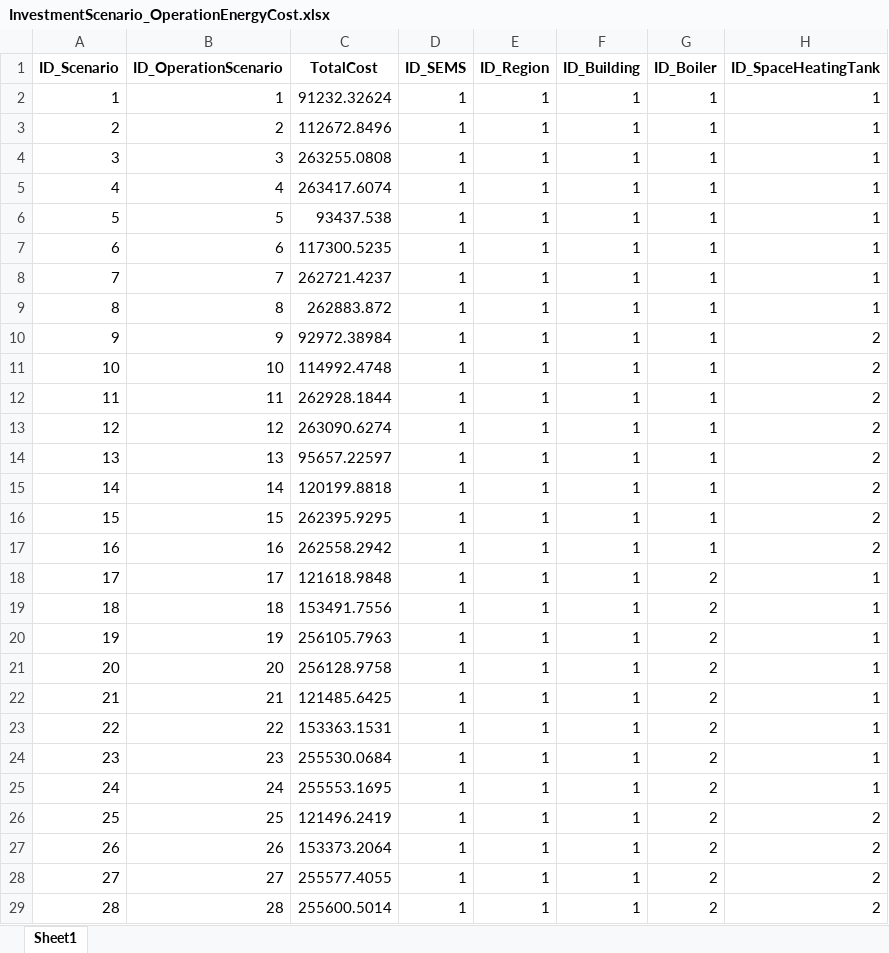
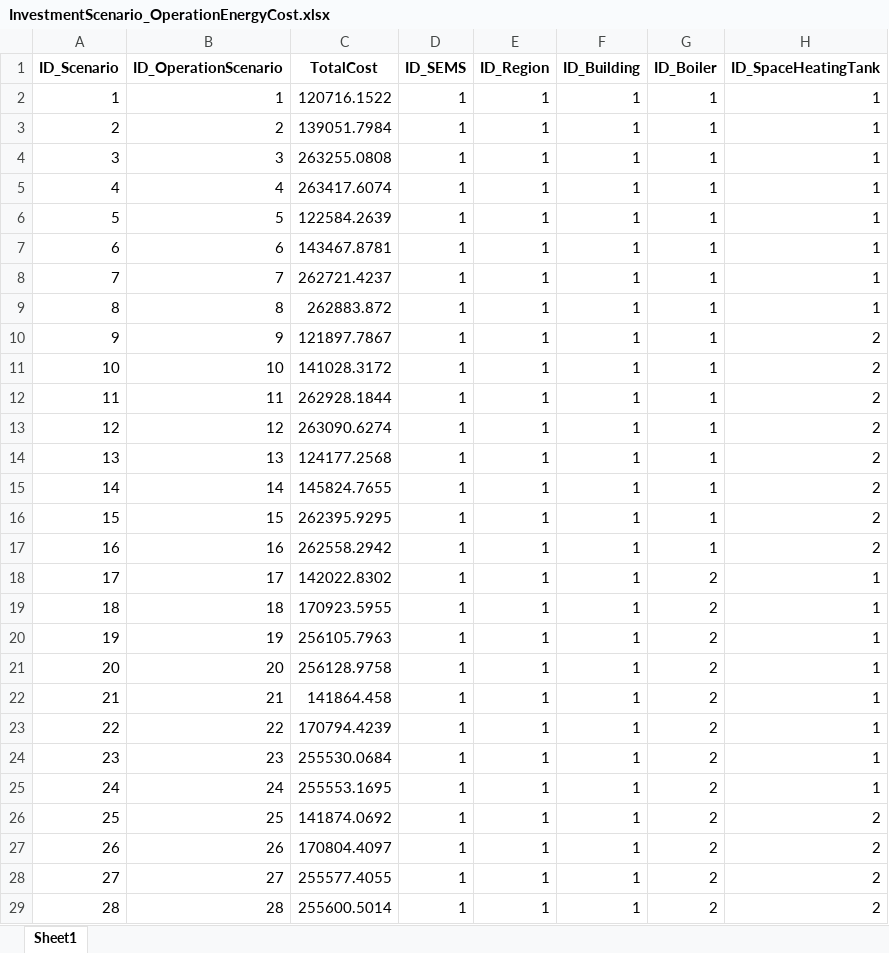
Before and after one commit to H2020-newTRENDs/FLEX, an Excel workbook: data/input_investment/InvestmentScenario_OperationEnergyCost.xlsx, sheet Sheet1, drawn as a sheet; only a part is shown; values as stored, in another font and other column widths than the file's, no borders; the diff covers the shown part only; the diff names each change by its address in the sheet, - before the commit and + after, or states it on an @@ line.

```diff
--- a/data/input_investment/InvestmentScenario_OperationEnergyCost.xlsx (sheet Sheet1)
+++ b/data/input_investment/InvestmentScenario_OperationEnergyCost.xlsx (sheet Sheet1)
-C2 (TotalCost): 91232.32624
+C2 (TotalCost): 120716.1522
-C3 (TotalCost): 112672.8496
+C3 (TotalCost): 139051.7984
-C6 (TotalCost): 93437.538
+C6 (TotalCost): 122584.2639
-C7 (TotalCost): 117300.5235
+C7 (TotalCost): 143467.8781
-C10 (TotalCost): 92972.38984
+C10 (TotalCost): 121897.7867
-C11 (TotalCost): 114992.4748
+C11 (TotalCost): 141028.3172
-C14 (TotalCost): 95657.22597
+C14 (TotalCost): 124177.2568
-C15 (TotalCost): 120199.8818
+C15 (TotalCost): 145824.7655
-C18 (TotalCost): 121618.9848
+C18 (TotalCost): 142022.8302
-C19 (TotalCost): 153491.7556
+C19 (TotalCost): 170923.5955
-C22 (TotalCost): 121485.6425
+C22 (TotalCost): 141864.458
-C23 (TotalCost): 153363.1531
+C23 (TotalCost): 170794.4239
-C26 (TotalCost): 121496.2419
+C26 (TotalCost): 141874.0692
-C27 (TotalCost): 153373.2064
+C27 (TotalCost): 170804.4097
```
Also changed, not shown: 82 edited cells elsewhere in this sheet, data/input_operation/OperationScenario_Component_HotWaterTank.xlsx, data/input_operation/OperationScenario_Component_PV.xlsx, 4 other files.
